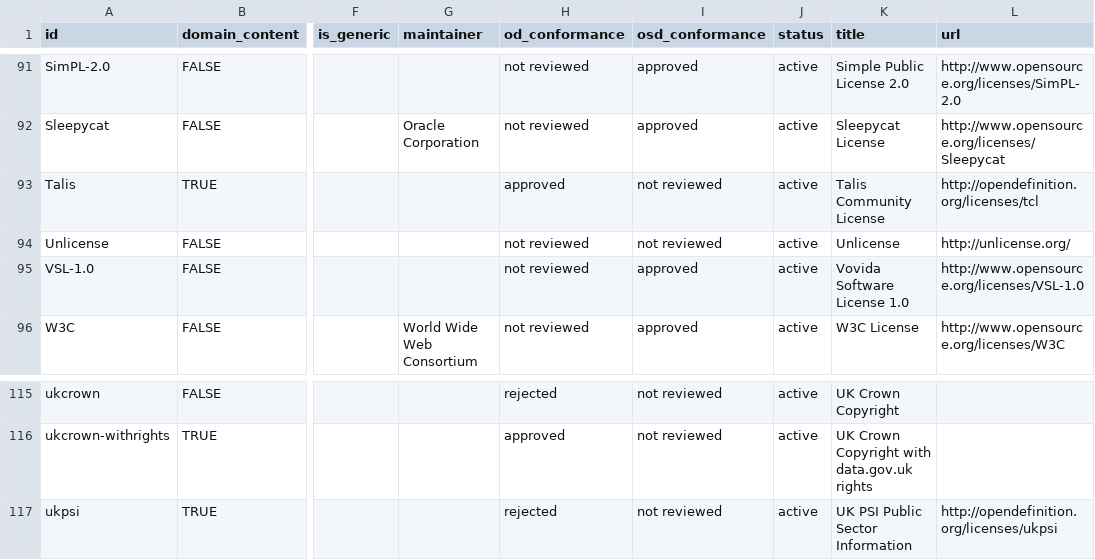
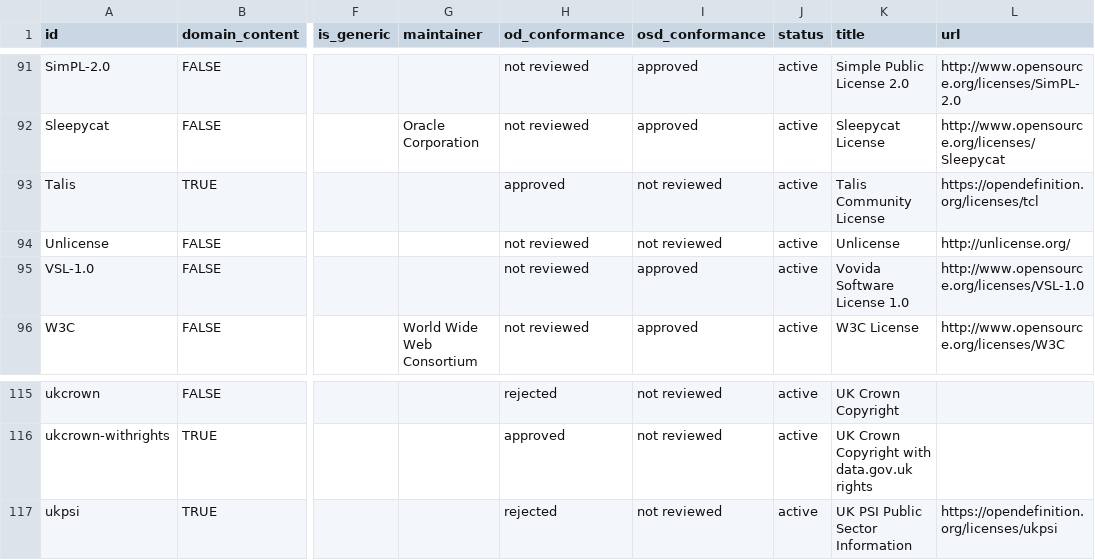
Before and after one commit to okfn/licenses, a CSV file: licenses.csv, drawn as a sheet; only a part is shown, gaps mark what is left out; the diff covers the shown part only; the diff names each change by its address in the sheet, - before the commit and + after, or states it on an @@ line.

Commit message:
http->https

```diff
--- a/licenses.csv
+++ b/licenses.csv
-L93 (url): http://opendefinition.org/licenses/tcl
+L93 (url): https://opendefinition.org/licenses/tcl
-L117 (url): http://opendefinition.org/licenses/ukpsi
+L117 (url): https://opendefinition.org/licenses/ukpsi
```
Also changed, not shown: 7 edited cells elsewhere in this file, 31 other files.
